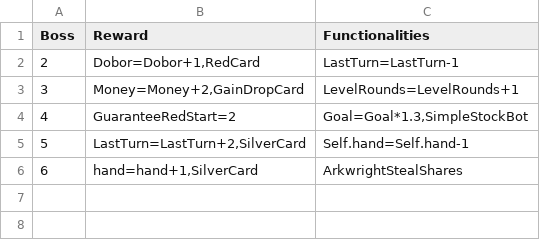
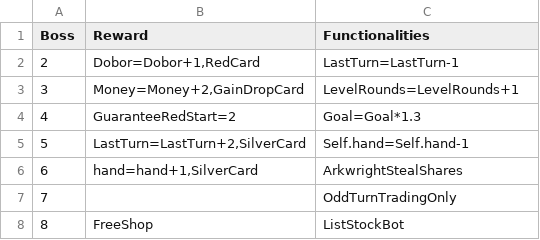
Before and after one commit to shishmanivan/Bressoles, a CSV file: BossRewards.csv, drawn as a sheet.

```diff
--- a/BossRewards.csv
+++ b/BossRewards.csv
@@ -3,4 +3,6 @@ Boss;Reward;Functionalities
 3;Money=Money+2,GainDropCard;LevelRounds=LevelRounds+1
-4;GuaranteeRedStart=2;Goal=Goal*1.3,SimpleStockBot
+4;GuaranteeRedStart=2;Goal=Goal*1.3
 5;LastTurn=LastTurn+2,SilverCard;Self.hand=Self.hand-1
 6;hand=hand+1,SilverCard;ArkwrightStealShares
+7;;OddTurnTradingOnly
+8;FreeShop;ListStockBot
```
Also changed, not shown: Cards.csv, Lang.csv, 42 other files.
